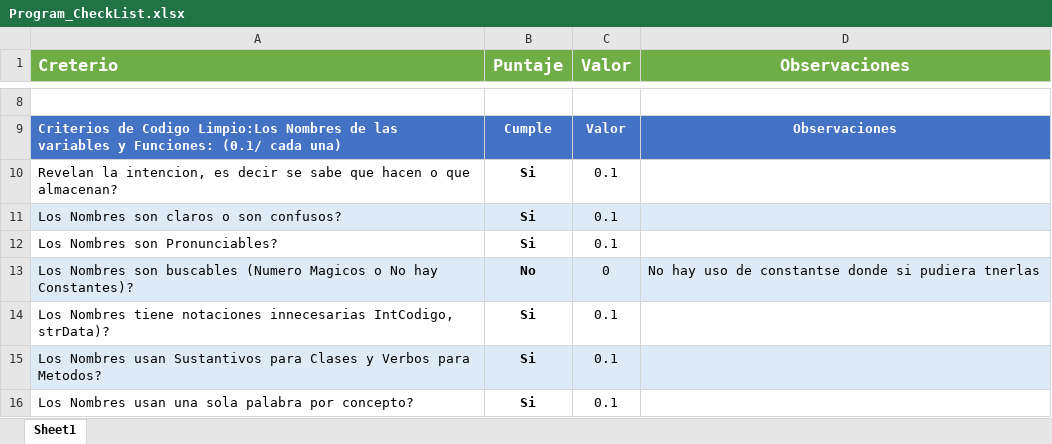
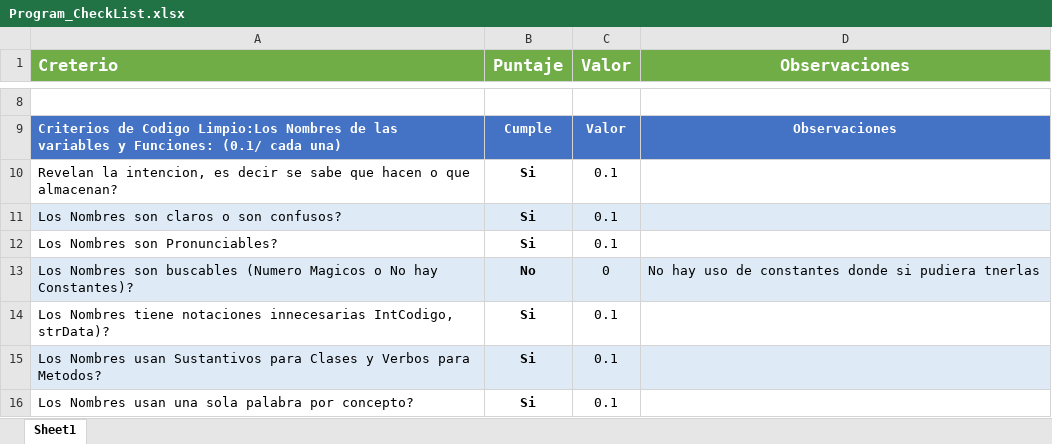
Before and after one commit to Jucer74/BackDevelopment, an Excel workbook: Exams/Exam-01/Program_CheckList.xlsx, sheet Sheet1, drawn as a sheet; only a part is shown, gaps mark what is left out; values as stored, in another font and other column widths than the file's, no borders; conditional formats not drawn; the diff names each change by its address in the sheet, - before the commit and + after, or states it on an @@ line.

Commit message:
Update Program_CheckList.xlsx

```diff
--- a/Exams/Exam-01/Program_CheckList.xlsx (sheet Sheet1)
+++ b/Exams/Exam-01/Program_CheckList.xlsx (sheet Sheet1)
-D13 (Observaciones): …uso de constantse donde si…
+D13 (Observaciones): …uso de constantes donde si…
```
